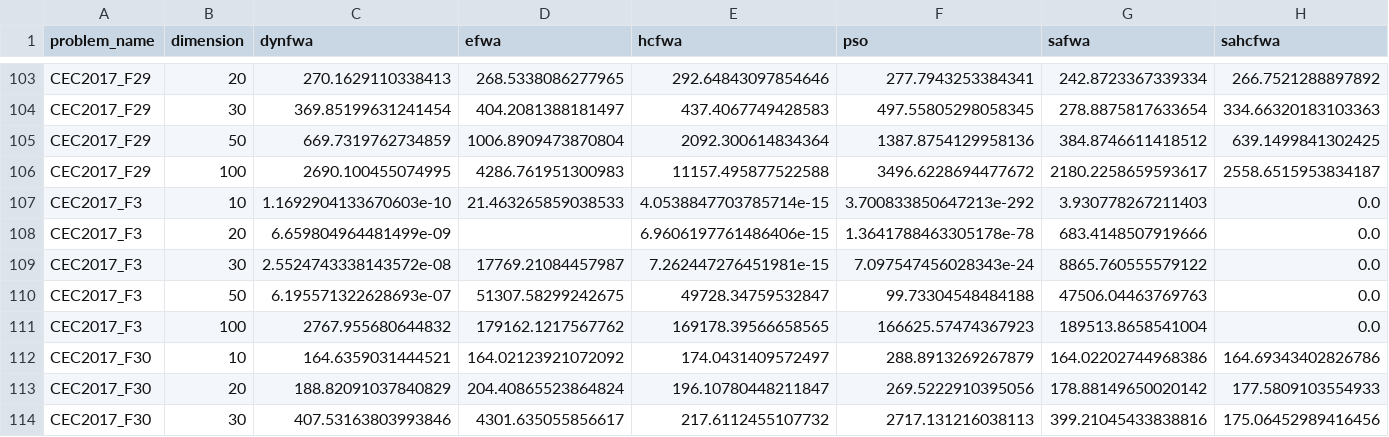
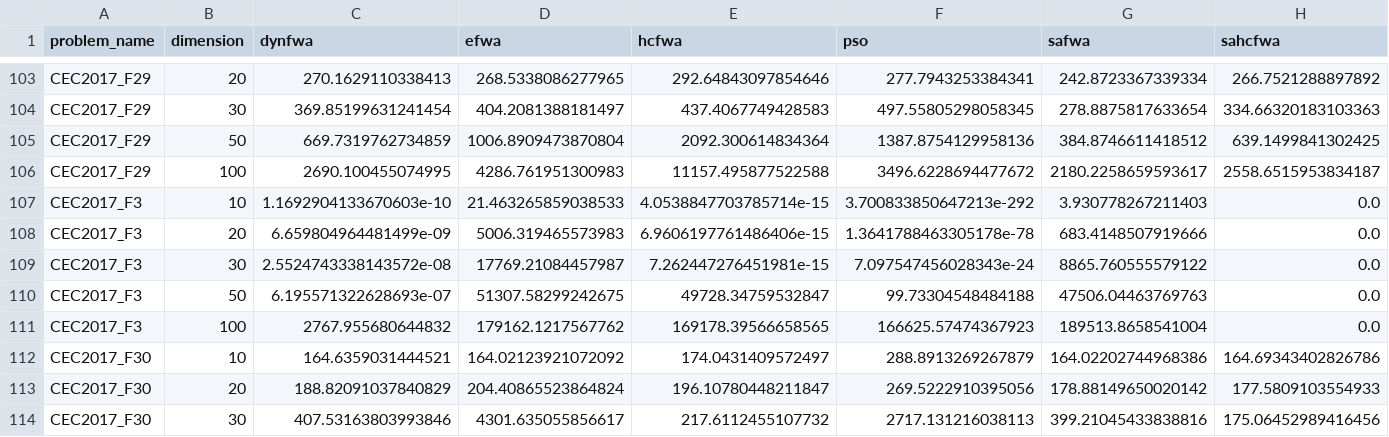
Before and after one commit to ryutkura/Python_Sample, a CSV file: summary_min.csv, drawn as a sheet; only a part is shown, gaps mark what is left out.

```diff
--- a/summary_min.csv
+++ b/summary_min.csv
@@ -107,3 +107,3 @@ CEC2017_F29,100,2690.100455074995,4286.761951300983,11157.495877522588,3496.6228
 CEC2017_F3,10,1.1692904133670603e-10,21.463265859038533,4.0538847703785714e-15,3.700833850647213e-292,3.930778267211403,0.0
-CEC2017_F3,20,6.659804964481499e-09,,6.9606197761486406e-15,1.3641788463305178e-78,683.4148507919666,0.0
+CEC2017_F3,20,6.659804964481499e-09,5006.319465573983,6.9606197761486406e-15,1.3641788463305178e-78,683.4148507919666,0.0
 CEC2017_F3,30,2.5524743338143572e-08,17769.21084457987,7.262447276451981e-15,7.097547456028343e-24,8865.760555579122,0.0
```
Also changed, not shown: summary_median.csv.
